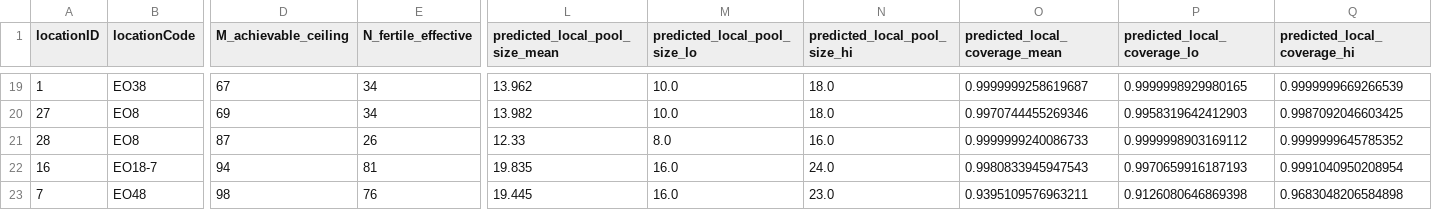
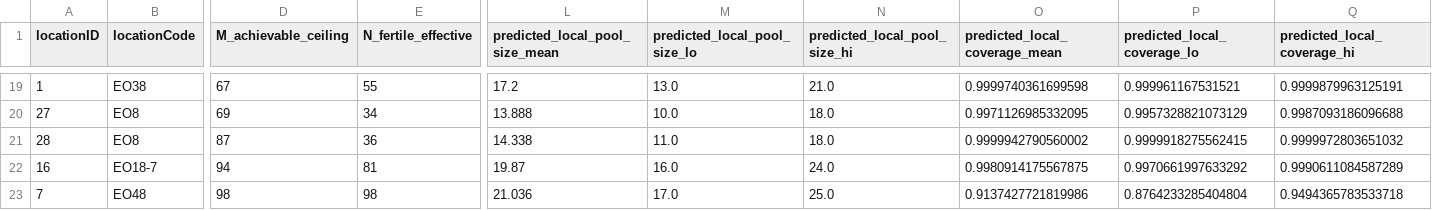
Before and after one commit to svenbuerki/SRK_bioinformatics, a TSV file: tables/Phase5/step30_A_prediction_location_diversity.tsv, drawn as a sheet; only a part is shown, gaps mark what is left out; the diff covers the shown part only; the diff names each change by its address in the sheet, - before the commit and + after, or states it on an @@ line.

```diff
--- a/tables/Phase5/step30_A_prediction_location_diversity.tsv
+++ b/tables/Phase5/step30_A_prediction_location_diversity.tsv
-E19 (N_fertile_effective): 34
+E19 (N_fertile_effective): 55
-L19 (predicted_local_pool_size_mean): 13.962
+L19 (predicted_local_pool_size_mean): 17.2
-M19 (predicted_local_pool_size_lo): 10.0
+M19 (predicted_local_pool_size_lo): 13.0
-N19 (predicted_local_pool_size_hi): 18.0
+N19 (predicted_local_pool_size_hi): 21.0
-O19 (predicted_local_coverage_mean): 0.9999999258619687
+O19 (predicted_local_coverage_mean): 0.9999740361699598
-P19 (predicted_local_coverage_lo): 0.9999998929980165
+P19 (predicted_local_coverage_lo): 0.999961167531521
-Q19 (predicted_local_coverage_hi): 0.9999999669266539
+Q19 (predicted_local_coverage_hi): 0.9999879963125191
-L20 (predicted_local_pool_size_mean): 13.982
+L20 (predicted_local_pool_size_mean): 13.888
-O20 (predicted_local_coverage_mean): 0.9970744455269346
+O20 (predicted_local_coverage_mean): 0.9971126985332095
-P20 (predicted_local_coverage_lo): 0.9958319642412903
+P20 (predicted_local_coverage_lo): 0.9957328821073129
-Q20 (predicted_local_coverage_hi): 0.9987092046603425
+Q20 (predicted_local_coverage_hi): 0.9987093186096688
-E21 (N_fertile_effective): 26
+E21 (N_fertile_effective): 36
-L21 (predicted_local_pool_size_mean): 12.33
+L21 (predicted_local_pool_size_mean): 14.338
-M21 (predicted_local_pool_size_lo): 8.0
+M21 (predicted_local_pool_size_lo): 11.0
-N21 (predicted_local_pool_size_hi): 16.0
+N21 (predicted_local_pool_size_hi): 18.0
-O21 (predicted_local_coverage_mean): 0.9999999240086733
+O21 (predicted_local_coverage_mean): 0.9999942790560002
-P21 (predicted_local_coverage_lo): 0.9999998903169112
+P21 (predicted_local_coverage_lo): 0.9999918275562415
-Q21 (predicted_local_coverage_hi): 0.9999999645785352
+Q21 (predicted_local_coverage_hi): 0.9999972803651032
-L22 (predicted_local_pool_size_mean): 19.835
+L22 (predicted_local_pool_size_mean): 19.87
-O22 (predicted_local_coverage_mean): 0.9980833945947543
+O22 (predicted_local_coverage_mean): 0.9980914175567875
-P22 (predicted_local_coverage_lo): 0.9970659916187193
+P22 (predicted_local_coverage_lo): 0.9970661997633292
-Q22 (predicted_local_coverage_hi): 0.9991040950208954
+Q22 (predicted_local_coverage_hi): 0.9990611084587289
-E23 (N_fertile_effective): 76
+E23 (N_fertile_effective): 98
-L23 (predicted_local_pool_size_mean): 19.445
+L23 (predicted_local_pool_size_mean): 21.036
-M23 (predicted_local_pool_size_lo): 16.0
+M23 (predicted_local_pool_size_lo): 17.0
-N23 (predicted_local_pool_size_hi): 23.0
+N23 (predicted_local_pool_size_hi): 25.0
-O23 (predicted_local_coverage_mean): 0.9395109576963211
+O23 (predicted_local_coverage_mean): 0.9137427721819986
-P23 (predicted_local_coverage_lo): 0.9126080646869398
+P23 (predicted_local_coverage_lo): 0.8764233285404804
-Q23 (predicted_local_coverage_hi): 0.9683048206584898
+Q23 (predicted_local_coverage_hi): 0.9494365783533718
```
Also changed, not shown: 121 edited cells elsewhere in this file, tables/Phase5/step29c_sampling_comparison_per_location.tsv, tables/Phase5/step29c_sampling_frag_aware_per_event.tsv, 54 other files.
